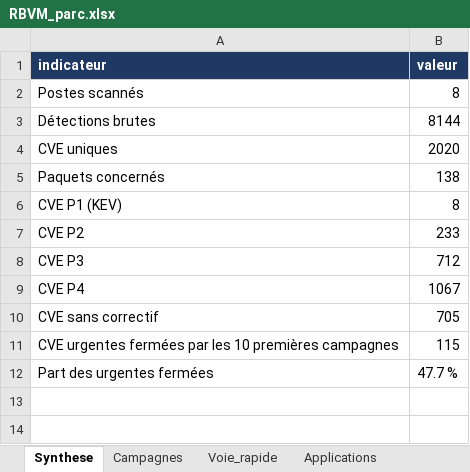
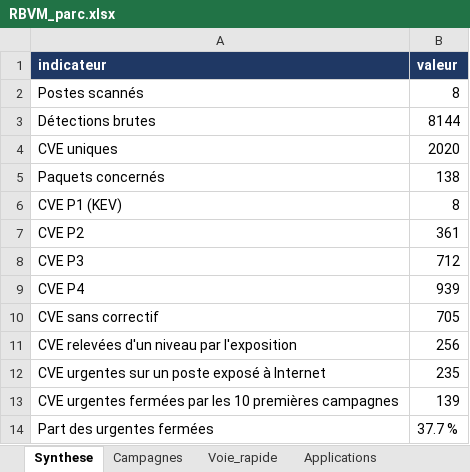
Before and after one commit to BounamAph/rbvm-pipeline, an Excel workbook: output/RBVM_parc.xlsx, sheet Synthese, drawn as a sheet; values as stored, in another font and other column widths than the file's, no borders; addresses are those after the commit; the diff names each change by its address in the sheet, - before the commit and + after, or states it on an @@ line.

```diff
--- a/output/RBVM_parc.xlsx (sheet Synthese)
+++ b/output/RBVM_parc.xlsx (sheet Synthese)
-B7 (valeur): 233
+B7 (valeur): 361
-B9 (valeur): 1067
+B9 (valeur): 939
+row 11: CVE relevées d'un niveau par l'exposition | 256
+row 12: CVE urgentes sur un poste exposé à Internet | 235
-B13 (valeur): 115
+B13 (valeur): 139
-B14 (valeur): 47.7 %
+B14 (valeur): 37.7 %
```
Also changed, not shown: sheet CVE_uniques, sheet Applications, sheet Voie_rapide, sheet Detections, sheet Campagnes, 13 other files.
